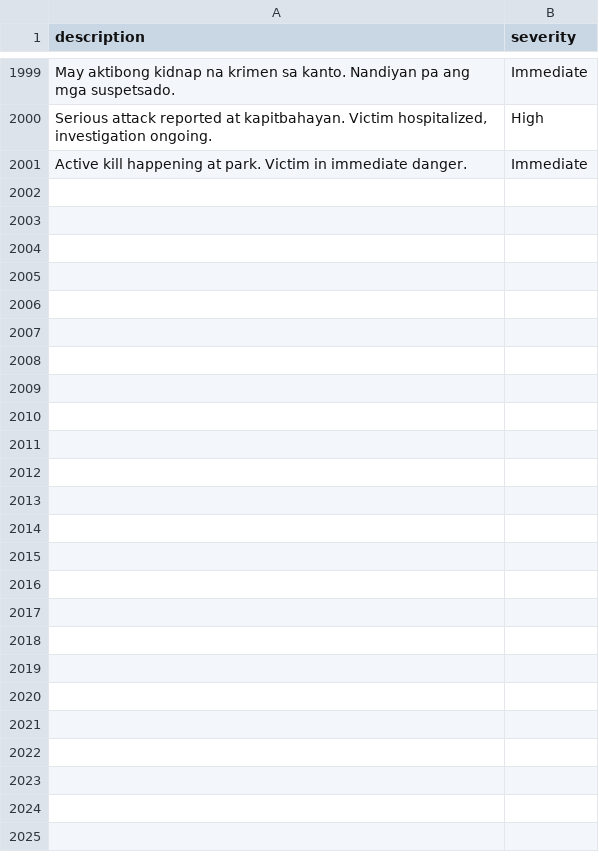
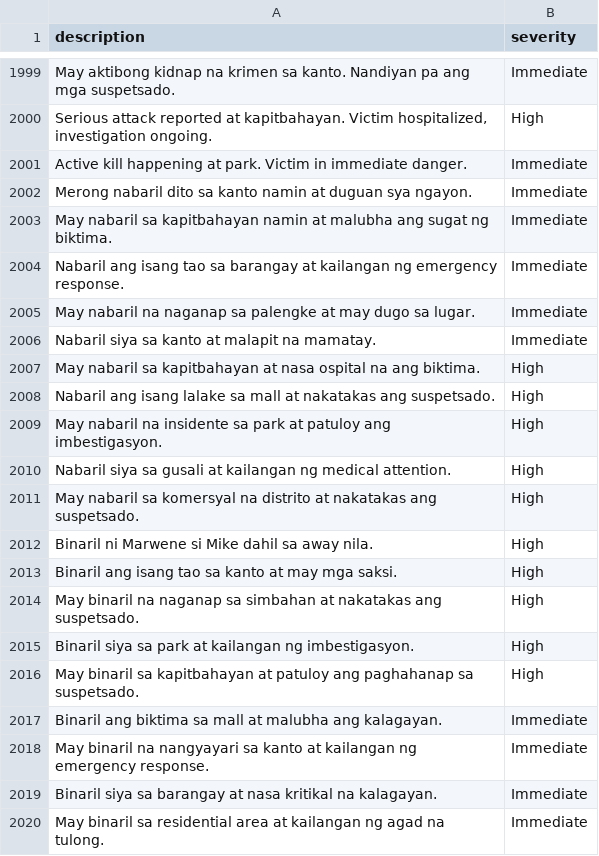
Before and after one commit to irah00009/E-Responde-Admin, a CSV file: ml-threat-detection/training_data.csv, drawn as a sheet; only a part is shown, gaps mark what is left out; the diff covers the shown part only; the diff names each change by its address in the sheet, - before the commit and + after, or states it on an @@ line.

Commit message:
Update ML threat detection model: Remove keyword bias, add training data, improve thresholds

```diff
--- a/ml-threat-detection/training_data.csv
+++ b/ml-threat-detection/training_data.csv
+row 2002: Merong nabaril dito sa kanto namin at duguan sya ngayon. | Immediate
+row 2003: May nabaril sa kapitbahayan namin at malubha ang sugat ng biktima. | Immediate
+row 2004: Nabaril ang isang tao sa barangay at kailangan ng emergency response. | Immediate
+row 2005: May nabaril na naganap sa palengke at may dugo sa lugar. | Immediate
+row 2006: Nabaril siya sa kanto at malapit na mamatay. | Immediate
+row 2007: May nabaril sa kapitbahayan at nasa ospital na ang biktima. | High
+row 2008: Nabaril ang isang lalake sa mall at nakatakas ang suspetsado. | High
+row 2009: May nabaril na insidente sa park at patuloy ang imbestigasyon. | High
+row 2010: Nabaril siya sa gusali at kailangan ng medical attention. | High
+row 2011: May nabaril sa komersyal na distrito at nakatakas ang suspetsado. | High
+row 2012: Binaril ni Marwene si Mike dahil sa away nila. | High
+row 2013: Binaril ang isang tao sa kanto at may mga saksi. | High
+row 2014: May binaril na naganap sa simbahan at nakatakas ang suspetsado. | High
+row 2015: Binaril siya sa park at kailangan ng imbestigasyon. | High
+row 2016: May binaril sa kapitbahayan at patuloy ang paghahanap sa suspetsado. | High
+row 2017: Binaril ang biktima sa mall at malubha ang kalagayan. | Immediate
+row 2018: May binaril na nangyayari sa kanto at kailangan ng emergency response. | Immediate
+row 2019: Binaril siya sa barangay at nasa kritikal na kalagayan. | Immediate
+row 2020: May binaril sa residential area at kailangan ng agad na tulong. | Immediate
```
Also changed, not shown: 66 added rows elsewhere in this file, 8 other files.
